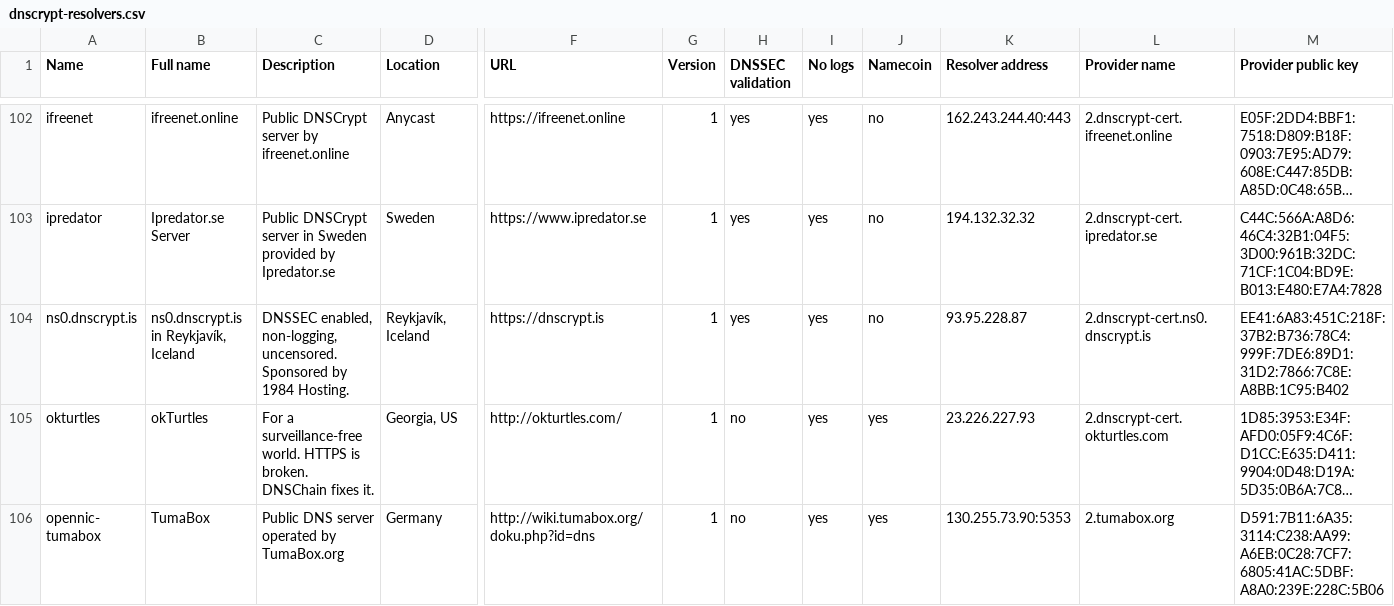
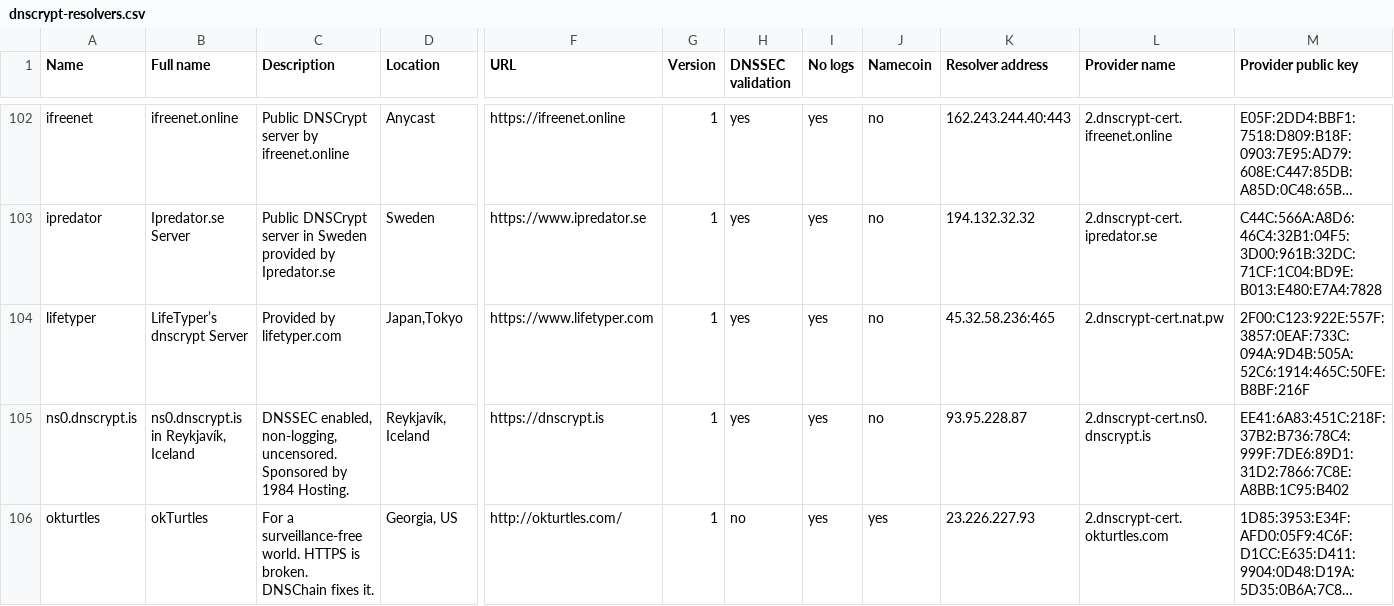
Before and after one commit to dyne/dnscrypt-proxy, a CSV file: dnscrypt-resolvers.csv, drawn as a sheet; only a part is shown, gaps mark what is left out; the shorter side is filled out with more unchanged rows; long unchanged cells end in …; rows hold the shown columns only; the diff names each change by its address in the sheet, - before the commit and + after, or states it on an @@ line.

Commit message:
New resolver in Tokyo, Japan: LifeTyper

```diff
--- a/dnscrypt-resolvers.csv
+++ b/dnscrypt-resolvers.csv
+row 104: lifetyper | LifeTyper’s dnscrypt Server | Provided by lifetyper.com | Japan,Tokyo | https://www.lifetyper.com | 1 | yes | yes | no | 45.32.58.236:465 | 2.dnscrypt-cert.nat.pw | 2F00:C123:922E:557F:3857:0EAF:733C:094A:9D4B:505A:52C6:1914:465C:50FE:B8BF:216F
```
Also changed, not shown: 2 other files.
